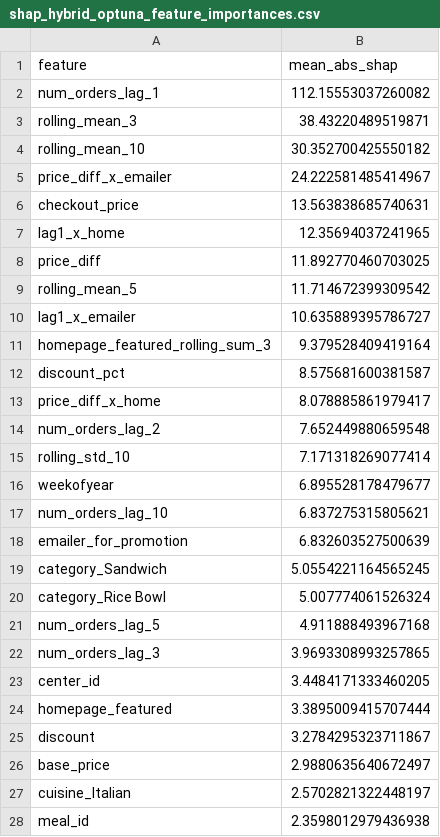
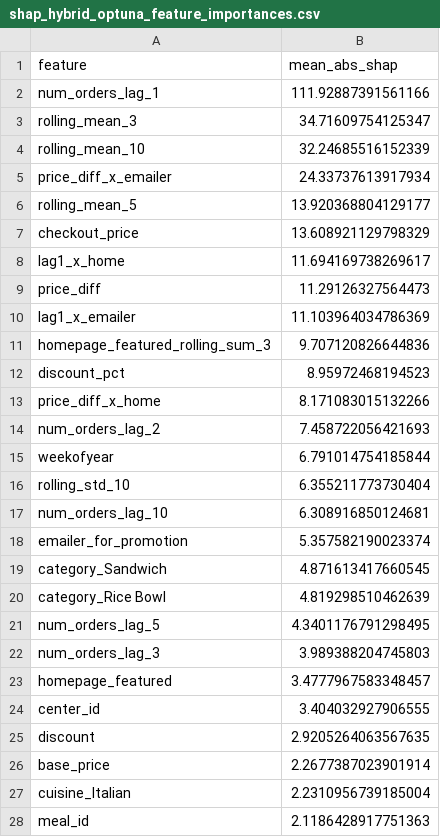
Before and after one commit to joesalerno/train_GzS76OK, a CSV file: shap_hybrid_optuna_feature_importances.csv, drawn as a sheet; only a part is shown; the diff covers the shown part only.

```diff
--- a/shap_hybrid_optuna_feature_importances.csv
+++ b/shap_hybrid_optuna_feature_importances.csv
@@ -1,28 +1,28 @@
 feature,mean_abs_shap
-num_orders_lag_1,112.15553037260082
-rolling_mean_3,38.43220489519871
-rolling_mean_10,30.352700425550182
-price_diff_x_emailer,24.222581485414967
-checkout_price,13.563838685740631
-lag1_x_home,12.35694037241965
-price_diff,11.892770460703025
-rolling_mean_5,11.714672399309542
-lag1_x_emailer,10.635889395786727
-homepage_featured_rolling_sum_3,9.379528409419164
-discount_pct,8.575681600381587
-price_diff_x_home,8.078885861979417
-num_orders_lag_2,7.652449880659548
-rolling_std_10,7.171318269077414
-weekofyear,6.895528178479677
-num_orders_lag_10,6.837275315805621
-emailer_for_promotion,6.832603527500639
-category_Sandwich,5.0554221164565245
-category_Rice Bowl,5.007774061526324
-num_orders_lag_5,4.911888493967168
-num_orders_lag_3,3.9693308993257865
-center_id,3.4484171333460205
-homepage_featured,3.3895009415707444
-discount,3.2784295323711867
-base_price,2.9880635640672497
-cuisine_Italian,2.5702821322448197
-meal_id,2.3598012979436938
+num_orders_lag_1,111.92887391561166
+rolling_mean_3,34.71609754125347
+rolling_mean_10,32.24685516152339
+price_diff_x_emailer,24.33737613917934
+rolling_mean_5,13.920368804129177
+checkout_price,13.608921129798329
+lag1_x_home,11.694169738269617
+price_diff,11.29126327564473
+lag1_x_emailer,11.103964034786369
+homepage_featured_rolling_sum_3,9.707120826644836
+discount_pct,8.95972468194523
+price_diff_x_home,8.171083015132266
+num_orders_lag_2,7.458722056421693
+weekofyear,6.791014754185844
+rolling_std_10,6.355211773730404
+num_orders_lag_10,6.308916850124681
+emailer_for_promotion,5.357582190023374
+category_Sandwich,4.871613417660545
+category_Rice Bowl,4.819298510462639
+num_orders_lag_5,4.3401176791298495
+num_orders_lag_3,3.989388204745803
+homepage_featured,3.4777967583348457
+center_id,3.404032927906555
+discount,2.9205264063567635
+base_price,2.2677387023901914
+cuisine_Italian,2.2310956739185004
+meal_id,2.1186428917751363
```
Also changed, not shown: 8 added rows, 8 removed rows and 10 edited cells elsewhere in this file, submission_hybrid_optuna.csv, 6 other files.
